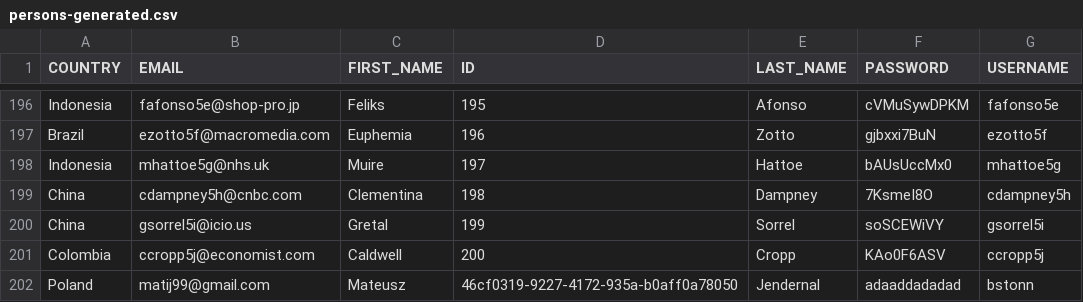
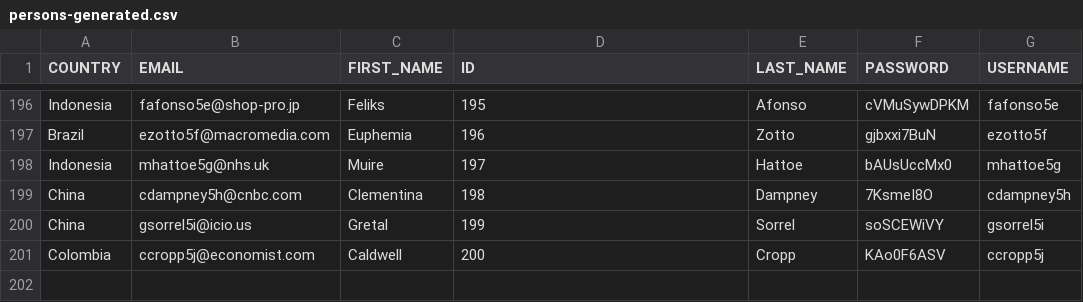
Before and after one commit to boston24/Spring-app, a CSV file: src/main/resources/outputs/persons-generated.csv, drawn as a sheet; only a part is shown, gaps mark what is left out.

Commit message:
added searching user by username in rest api

```diff
--- a/src/main/resources/outputs/persons-generated.csv
+++ b/src/main/resources/outputs/persons-generated.csv
@@ -201,2 +201 @@
 "Colombia","ccropp5j@economist.com","Caldwell","200","Cropp","KAo0F6ASV","ccropp5j"
-"Poland","matij99@gmail.com","Mateusz","46cf0319-9227-4172-935a-b0aff0a78050","Jendernal","adaaddadadad","bstonn"
```
Also changed, not shown: 3 other files.
